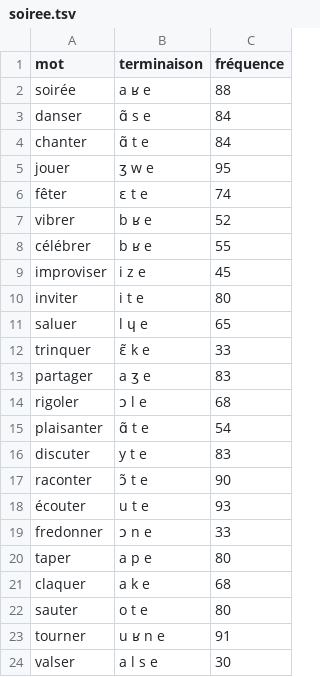
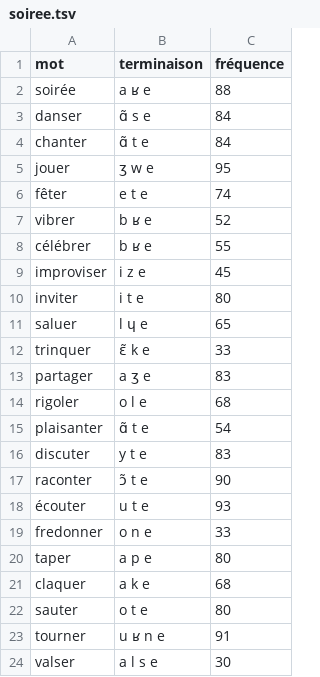
Before and after one commit to Tibxla/croustyquizz, a TSV file: src/main/resources/freestyle/soiree.tsv, drawn as a sheet; only a part is shown.

Commit message:
fix(freestyle): noter les voyelles de quatre mots thématiques comme Lexique
fêter, rigoler, fredonner et entraîner notent désormais e ou o comme
Lexique 3.83. Le test de cohérence vérifie que chaque terminaison
thématique termine la prononciation de Lexique quand le mot y figure.

Refs #235

```diff
--- a/src/main/resources/freestyle/soiree.tsv
+++ b/src/main/resources/freestyle/soiree.tsv
@@ -5,3 +5,3 @@ chanter	ɑ̃ t e	84
 jouer	ʒ w e	95
-fêter	ɛ t e	74
+fêter	e t e	74
 vibrer	b ʁ e	52
@@ -13,3 +13,3 @@ trinquer	ɛ̃ k e	33
 partager	a ʒ e	83
-rigoler	ɔ l e	68
+rigoler	o l e	68
 plaisanter	ɑ̃ t e	54
@@ -18,3 +18,3 @@ raconter	ɔ̃ t e	90
 écouter	u t e	93
-fredonner	ɔ n e	33
+fredonner	o n e	33
 taper	a p e	80
```
Also changed, not shown: src/main/resources/freestyle/sport.tsv, 1 other file.
